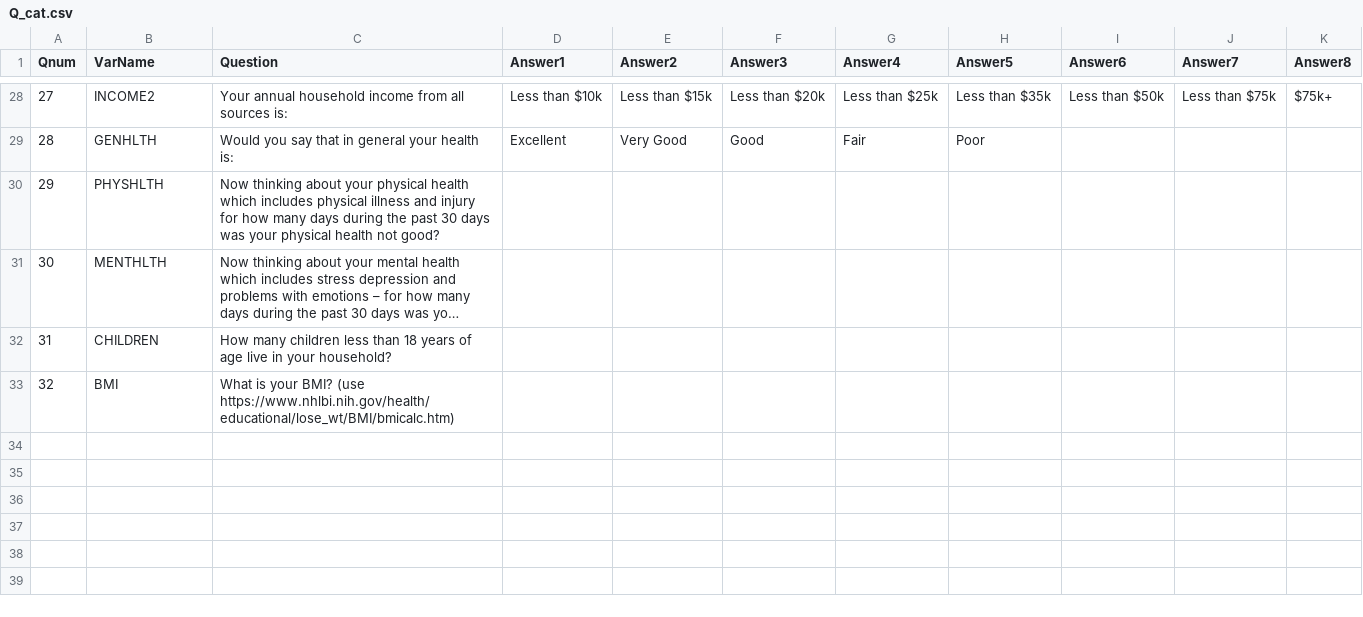
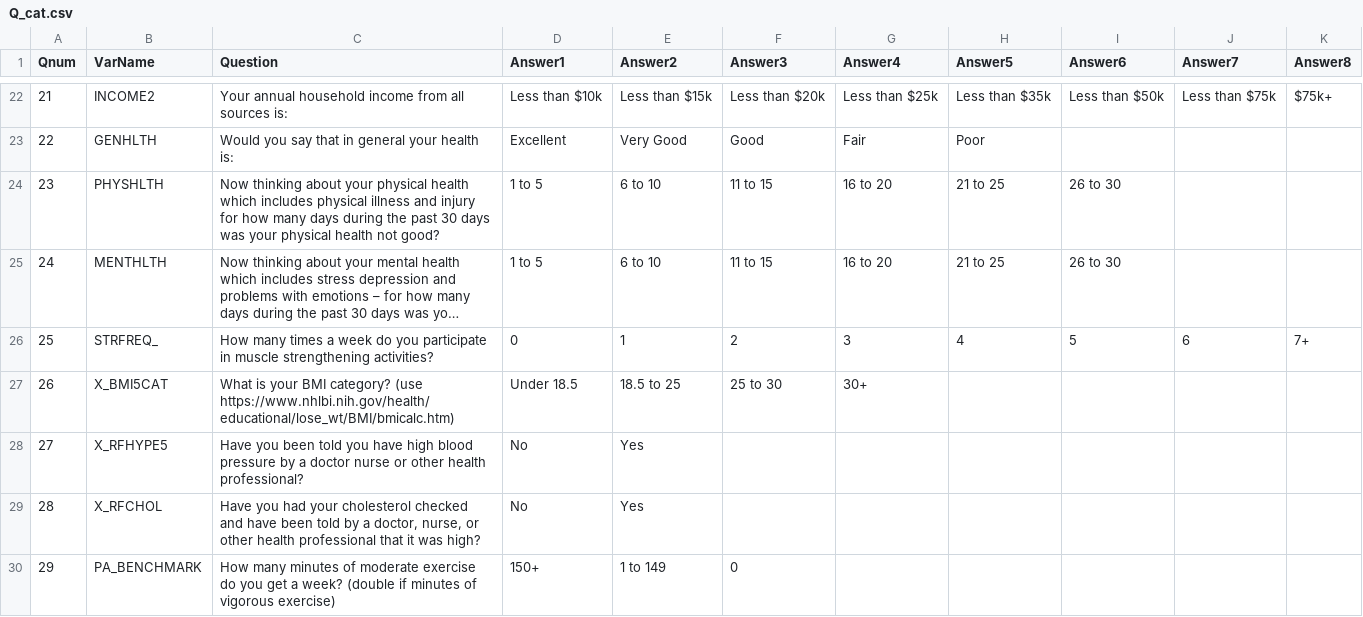
Before and after one commit to tmbluth/Behavioral-Risk-Surveillance-System, a CSV file: app/Q_cat.csv, drawn as a sheet; only a part is shown, gaps mark what is left out; long unchanged cells end in …; removed rows and columns are numbered as before the commit, all else as after; the diff covers the shown part only; the diff names each change by its address in the sheet, - before the commit and + after, or states it on an @@ line.

Commit message:
inal question set
These can be answered for use across all 3 models

```diff
--- a/app/Q_cat.csv
+++ b/app/Q_cat.csv
@@ column A (Qnum) renumbered between rows 2 and 25 @@
-D24:D25 (Answer1): (empty)
+D24:D25 (Answer1): 1 to 5
-E24:E25 (Answer2): (empty)
+E24:E25 (Answer2): 6 to 10
-F24:F25 (Answer3): (empty)
+F24:F25 (Answer3): 11 to 15
-G24:G25 (Answer4): (empty)
+G24:G25 (Answer4): 16 to 20
-H24:H25 (Answer5): (empty)
+H24:H25 (Answer5): 21 to 25
-I24:I25 (Answer6): (empty)
+I24:I25 (Answer6): 26 to 30
-row 32: 31 | CHILDREN | How many children less than 18 years of age live in your household?
-row 33: 32 | BMI | What is your BMI? (use https://www.nhlbi.nih.gov/health/educational/lose_wt/BMI/bmicalc.htm)
+row 26: 25 | STRFREQ_ | How many times a week do you participate in muscle strengthening activities? | 0 | 1 | 2 | 3 | 4 | 5 | 6 | 7+
+row 27: 26 | X_BMI5CAT | What is your BMI category? (use https://www.nhlbi.nih.gov/health/educational/lose_wt/BMI/bmicalc.htm) | Under 18.5 | 18.5 to 25 | 25 to 30 | 30+
+row 28: 27 | X_RFHYPE5 | Have you been told you have high blood pressure by a doctor nurse or other health professional? | No | Yes
+row 29: 28 | X_RFCHOL | Have you had your cholesterol checked and have been told by a doctor, nurse, or other health professional that it was high? | No | Yes
+row 30: 29 | PA_BENCHMARK | How many minutes of moderate exercise do you get a week? (double if minutes of vigorous exercise) | 150+ | 1 to 149 | 0
```
Also changed, not shown: 6 removed rows and 12 edited cells elsewhere in this file.
